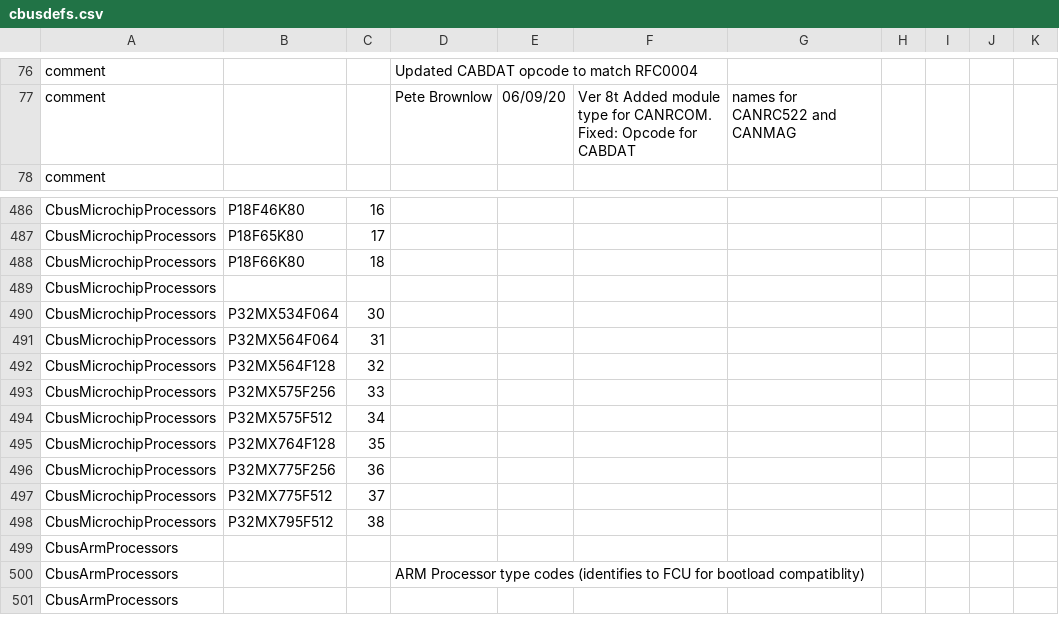
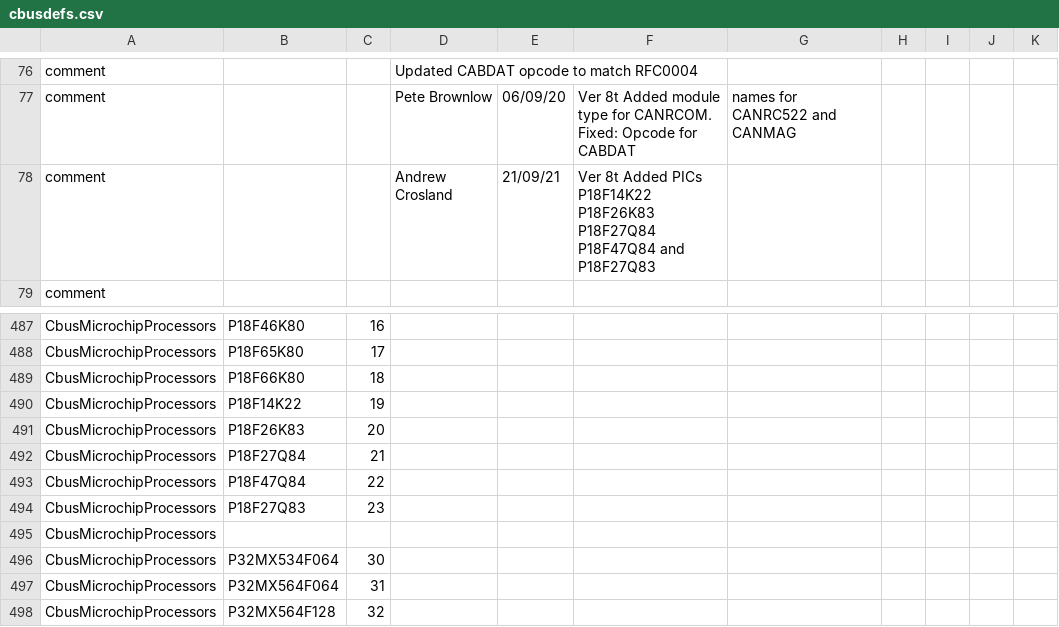
Before and after one commit to MERG-DEV/cbusdefs, a CSV file: cbusdefs.csv, drawn as a sheet; only a part is shown, gaps mark what is left out; the shorter side is filled out with more unchanged rows; the diff names each change by its address in the sheet, - before the commit and + after, or states it on an @@ line.

```diff
--- a/cbusdefs.csv
+++ b/cbusdefs.csv
+row 78: comment |  |  | Andrew Crosland | 21/09/21 | Ver 8t Added PICs P18F14K22 P18F26K83 P18F27Q84 P18F47Q84 and P18F27Q83
+row 490: CbusMicrochipProcessors | P18F14K22 | 19
+row 491: CbusMicrochipProcessors | P18F26K83 | 20
+row 492: CbusMicrochipProcessors | P18F27Q84 | 21
+row 493: CbusMicrochipProcessors | P18F47Q84 | 22
+row 494: CbusMicrochipProcessors | P18F27Q83 | 23
```
Also changed, not shown: 25 other files.
